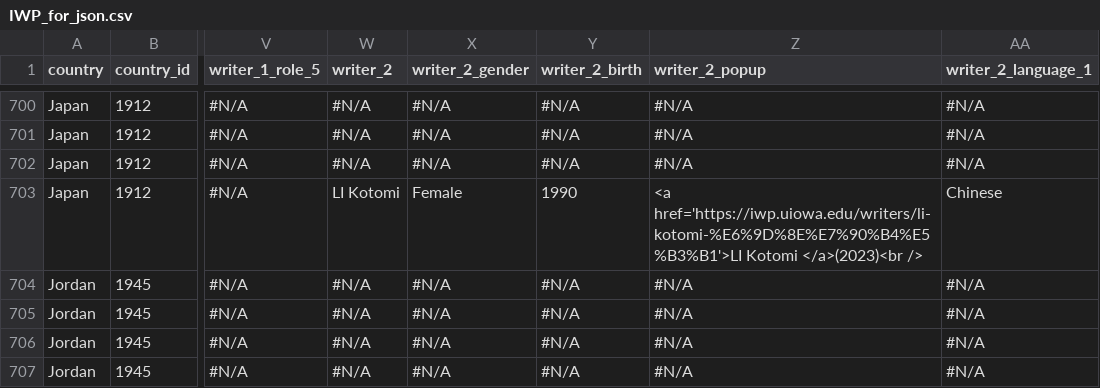
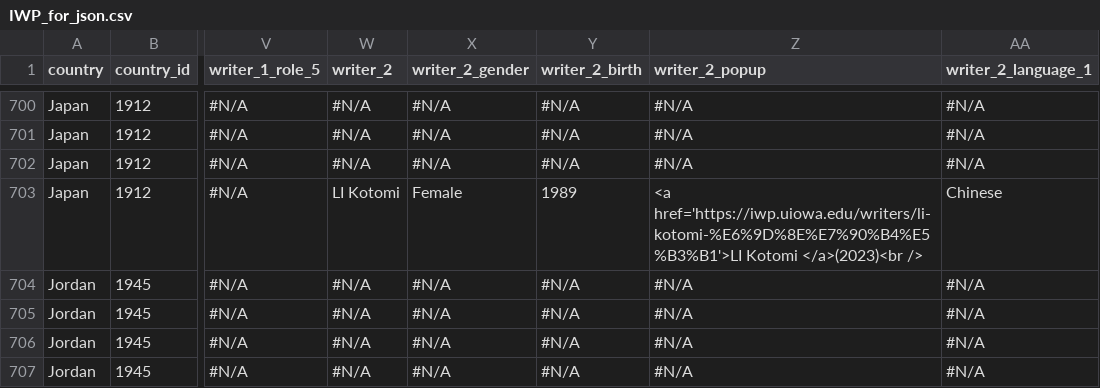
Before and after one commit to ui-libraries/IWP-map, a CSV file: data/IWP_for_json.csv, drawn as a sheet; only a part is shown, gaps mark what is left out; the diff names each change by its address in the sheet, - before the commit and + after, or states it on an @@ line.

```diff
--- a/data/IWP_for_json.csv
+++ b/data/IWP_for_json.csv
-Y703 (writer_2_birth): 1990
+Y703 (writer_2_birth): 1989
```
Also changed, not shown: 1 other file.
